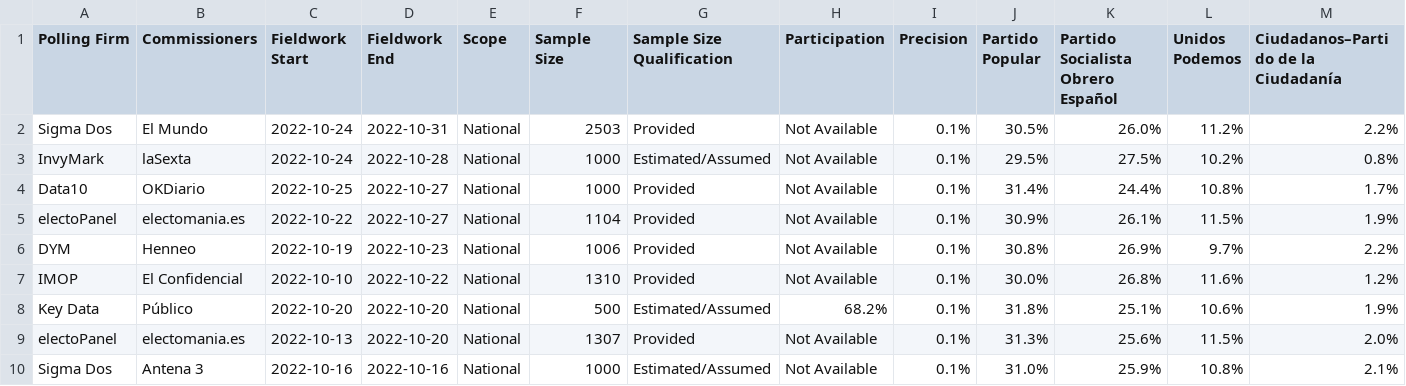
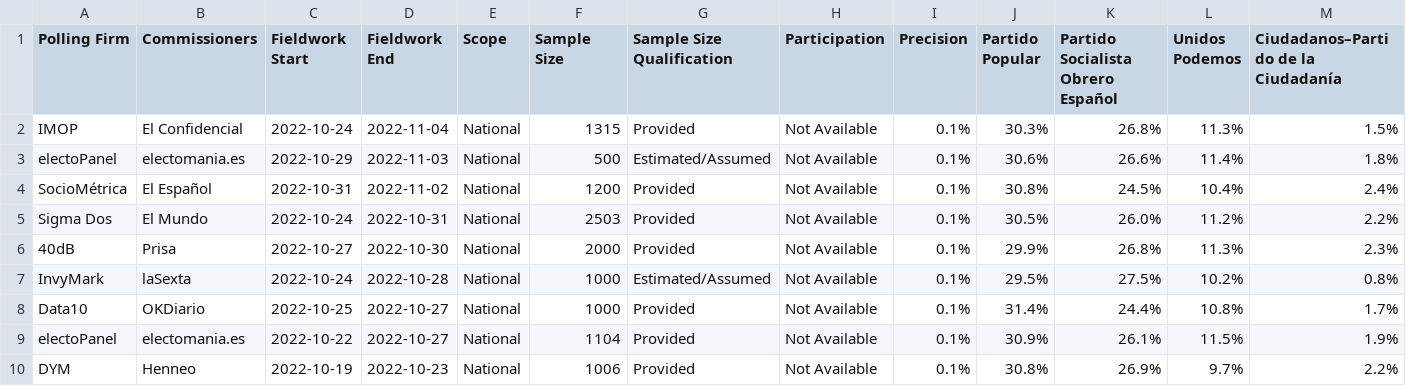
Before and after one commit to michalskop/europeelects, a CSV file: data_original/es.csv, drawn as a sheet; only a part is shown; the shorter side is filled out with more unchanged rows; rows hold the shown columns only; the diff names each change by its address in the sheet, - before the commit and + after, or states it on an @@ line.

```diff
--- a/data_original/es.csv
+++ b/data_original/es.csv
+row 2: IMOP | El Confidencial | 2022-10-24 | 2022-11-04 | National | 1315 | Provided | Not Available | 0.1% | 30.3% | 26.8% | 11.3% | 1.5%
+row 3: electoPanel | electomania.es | 2022-10-29 | 2022-11-03 | National | 500 | Estimated/Assumed | Not Available | 0.1% | 30.6% | 26.6% | 11.4% | 1.8%
+row 4: SocioMétrica | El Español | 2022-10-31 | 2022-11-02 | National | 1200 | Provided | Not Available | 0.1% | 30.8% | 24.5% | 10.4% | 2.4%
+row 6: 40dB | Prisa | 2022-10-27 | 2022-10-30 | National | 2000 | Provided | Not Available | 0.1% | 29.9% | 26.8% | 11.3% | 2.3%
```
Also changed, not shown: data_original/at.csv, data_original/de.csv, 2 other files.
